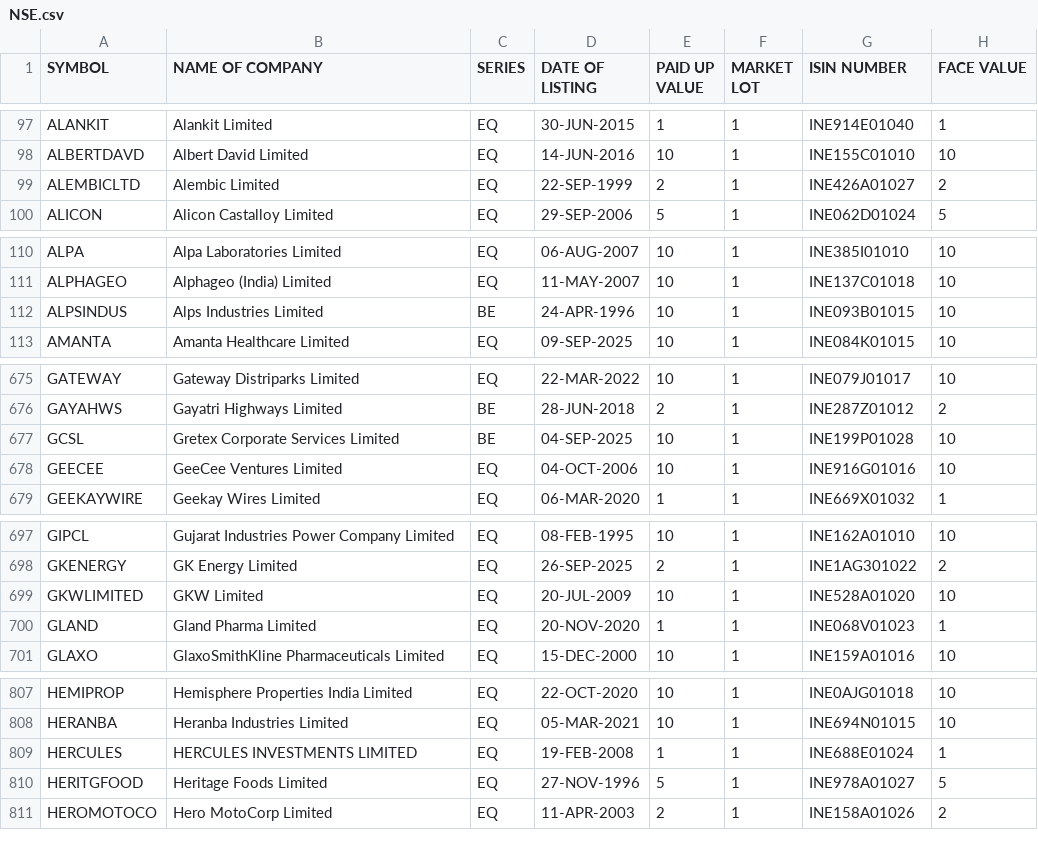
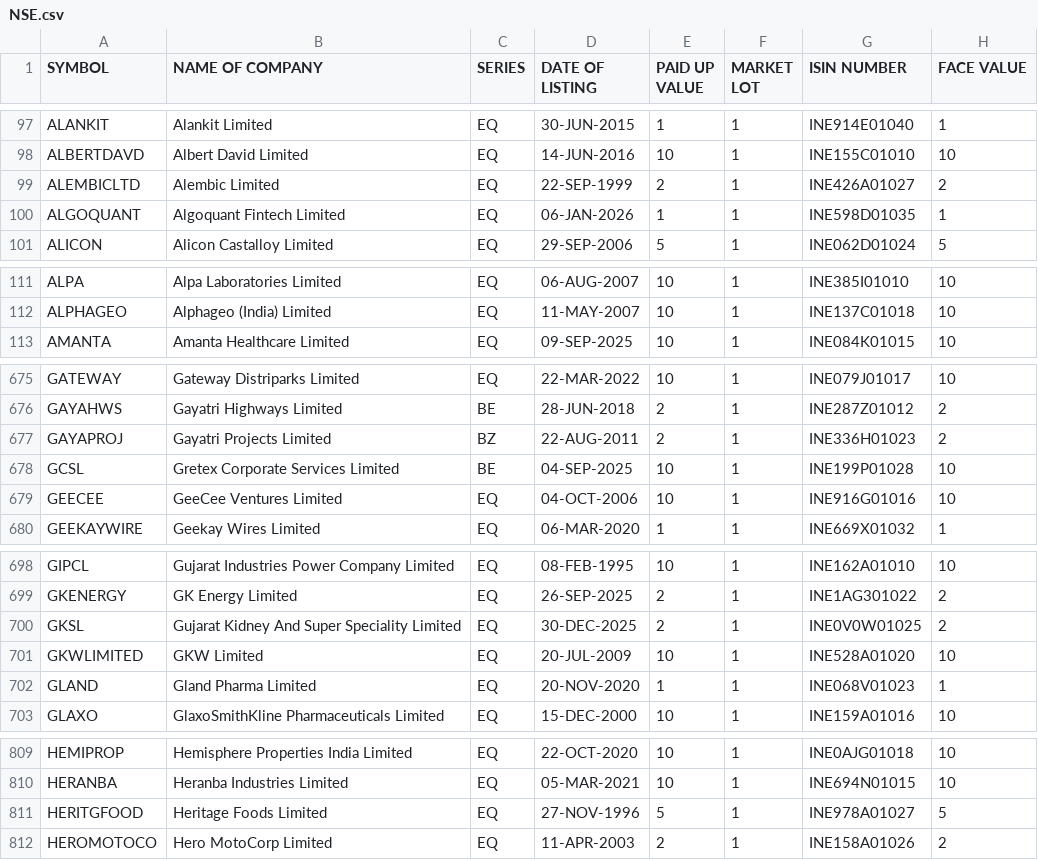
Before and after one commit to Harshit6135/stock_screener, a CSV file: data/imports/NSE.csv, drawn as a sheet; only a part is shown, gaps mark what is left out; removed rows and columns are numbered as before the commit, all else as after; the diff covers the shown part only; the diff names each change by its address in the sheet, - before the commit and + after, or states it on an @@ line.

```diff
--- a/data/imports/NSE.csv
+++ b/data/imports/NSE.csv
+row 100: ALGOQUANT | Algoquant Fintech Limited | EQ | 06-JAN-2026 | 1 | 1 | INE598D01035 | 1
-row 112: ALPSINDUS | Alps Industries Limited | BE | 24-APR-1996 | 10 | 1 | INE093B01015 | 10
+row 677: GAYAPROJ | Gayatri Projects Limited | BZ | 22-AUG-2011 | 2 | 1 | INE336H01023 | 2
+row 700: GKSL | Gujarat Kidney And Super Speciality Limited | EQ | 30-DEC-2025 | 2 | 1 | INE0V0W01025 | 2
-row 809: HERCULES | HERCULES INVESTMENTS LIMITED | EQ | 19-FEB-2008 | 1 | 1 | INE688E01024 | 1
```
Also changed, not shown: 2 added rows, 3 removed rows and 13 edited cells elsewhere in this file, 36 other files.
